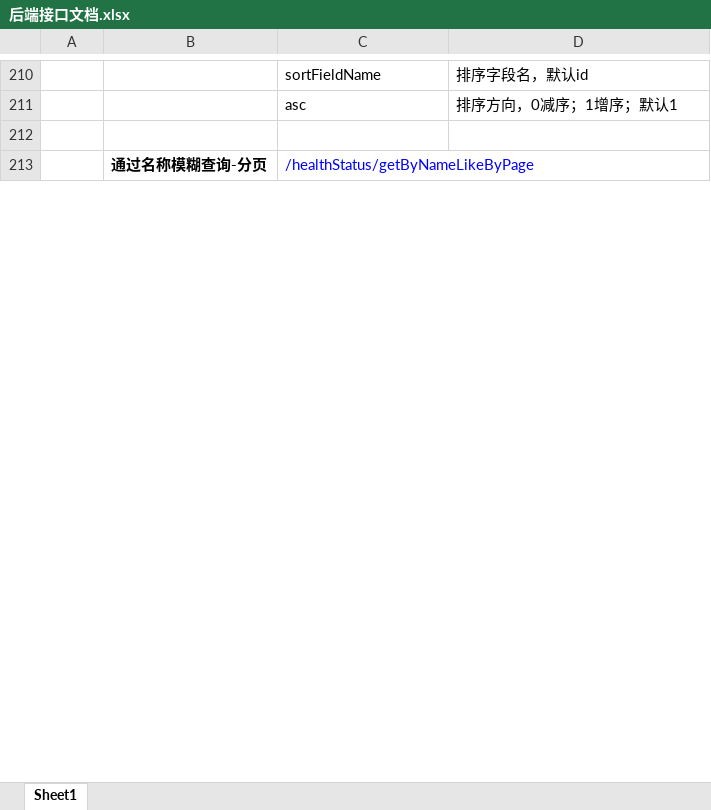
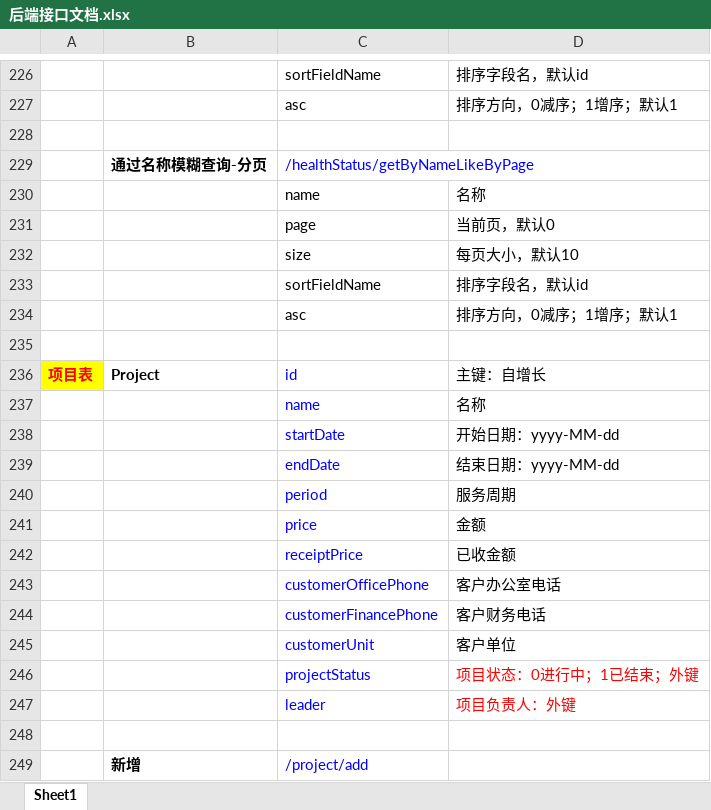
Before and after one commit to zhouweixin/myprojects, an Excel workbook: security/后端接口文档.xlsx, sheet Sheet1, drawn as a sheet; only a part is shown, gaps mark what is left out; values as stored, in another font and other column widths than the file's, no borders; charts and pictures not drawn; the diff covers the shown part only; the diff names each change by its address in the sheet, - before the commit and + after, or states it on an @@ line.

Commit message:
添加了接口内容

```diff
--- a/security/后端接口文档.xlsx (sheet Sheet1)
+++ b/security/后端接口文档.xlsx (sheet Sheet1)
@@ row 96 moved to row 230: name @@
+row 231:  |  | page | 当前页，默认0
+row 232:  |  | size | 每页大小，默认10
+row 233:  |  | sortFieldName | 排序字段名，默认id
+row 234:  |  | asc | 排序方向，0减序；1增序；默认1
+row 235: (empty)
+row 236: 项目表 | Project | id | 主键：自增长
@@ row 102 moved to row 237: name @@
+row 238:  |  | startDate | 开始日期：yyyy-MM-dd
+row 239:  |  | endDate | 结束日期：yyyy-MM-dd
+row 240:  |  | period | 服务周期
+row 241:  |  | price | 金额
+row 242:  |  | receiptPrice | 已收金额
+row 243:  |  | customerOfficePhone | 客户办公室电话
+row 244:  |  | customerFinancePhone | 客户财务电话
+row 245:  |  | customerUnit | 客户单位
+row 246:  |  | projectStatus | 项目状态：0进行中；1已结束；外键
+row 247:  |  | leader | 项目负责人：外键
+row 248: (empty)
+row 249:  | 新增 | /project/add
```
Also changed, not shown: 268 added rows, 6 removed rows, 2 moved rows and 4 edited cells elsewhere in this sheet, charts or pictures.
